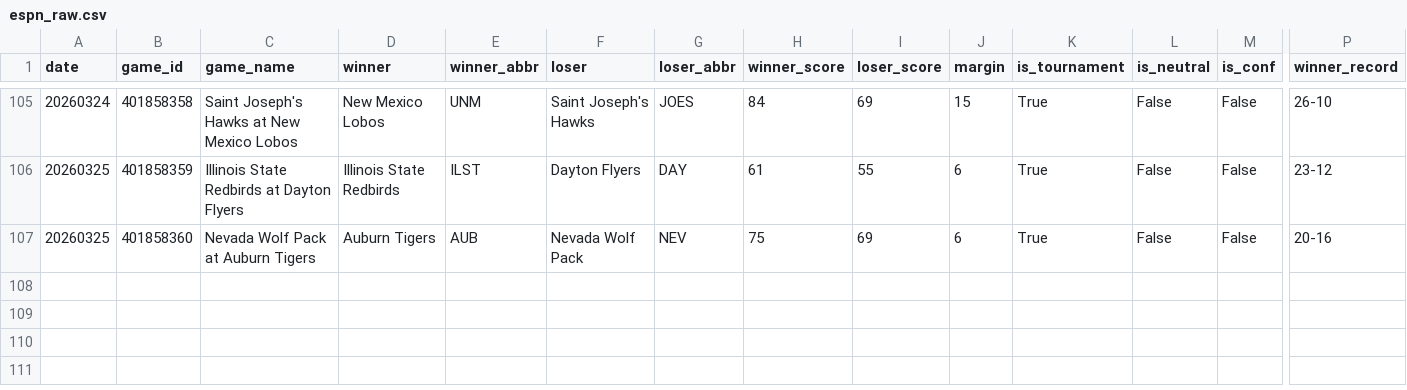
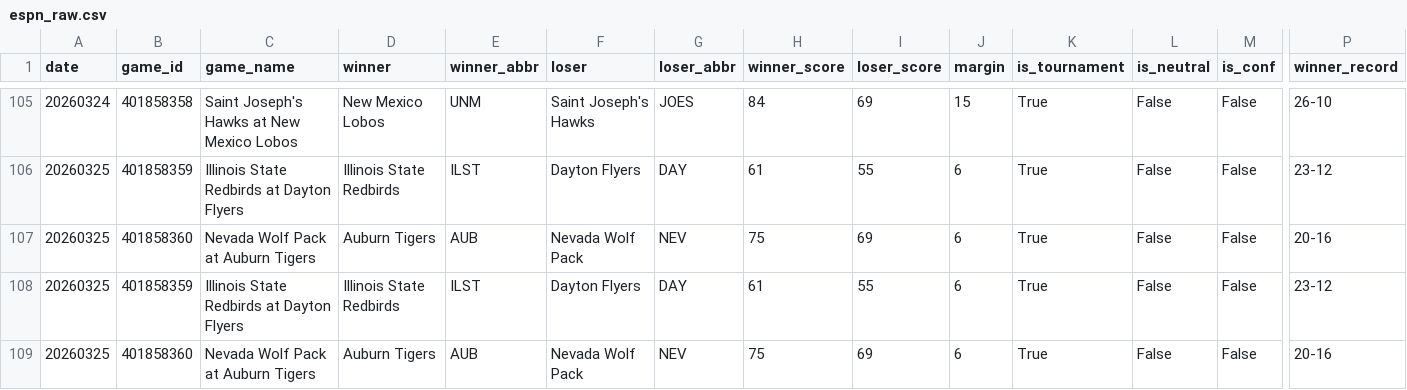
Before and after one commit to ctorres2406/sixth-sense-strategy, a CSV file: data/espn_raw.csv, drawn as a sheet; only a part is shown, gaps mark what is left out; rows hold the shown columns only; the diff names each change by its address in the sheet, - before the commit and + after, or states it on an @@ line.

```diff
--- a/data/espn_raw.csv
+++ b/data/espn_raw.csv
+row 108: 20260325 | 401858359 | Illinois State Redbirds at Dayton Flyers | Illinois State Redbirds | ILST | Dayton Flyers | DAY | 61 | 55 | 6 | True | False | False | 23-12
+row 109: 20260325 | 401858360 | Nevada Wolf Pack at Auburn Tigers | Auburn Tigers | AUB | Nevada Wolf Pack | NEV | 75 | 69 | 6 | True | False | False | 20-16
```
Also changed, not shown: data/espn_scores.csv, data/momentum_profiles.csv, 2 other files.
